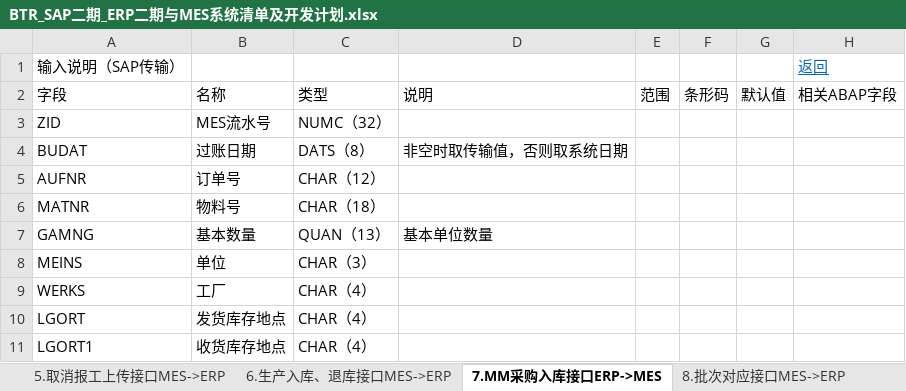
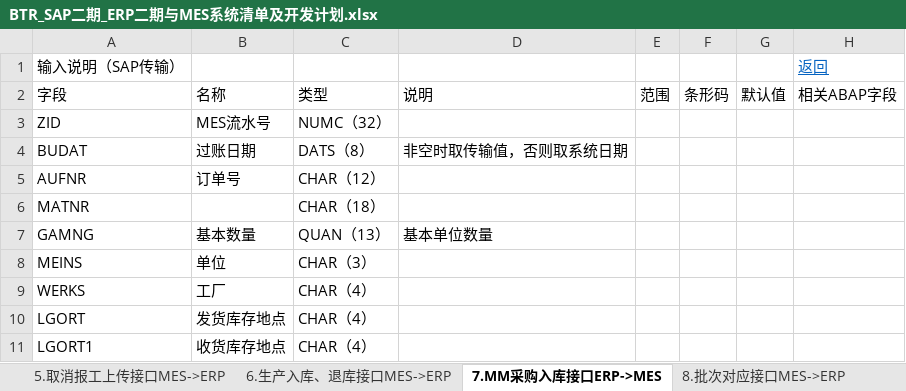
Before and after one commit to EDwinpzy/ChangZhou-BTR, an Excel workbook: 项目文档/BTR_SAP二期_ERP二期与MES系统清单及开发计划.xlsx, sheet 7.MM采购入库接口ERP->MES, drawn as a sheet; only a part is shown; values as stored, in another font and other column widths than the file's, no borders; the diff names each change by its address in the sheet, - before the commit and + after, or states it on an @@ line.

```diff
--- a/项目文档/BTR_SAP二期_ERP二期与MES系统清单及开发计划.xlsx (sheet 7.MM采购入库接口ERP->MES)
+++ b/项目文档/BTR_SAP二期_ERP二期与MES系统清单及开发计划.xlsx (sheet 7.MM采购入库接口ERP->MES)
-B6: 物料号
+B6: (empty)
```
Also changed, not shown: charts or pictures, 12 other files.
